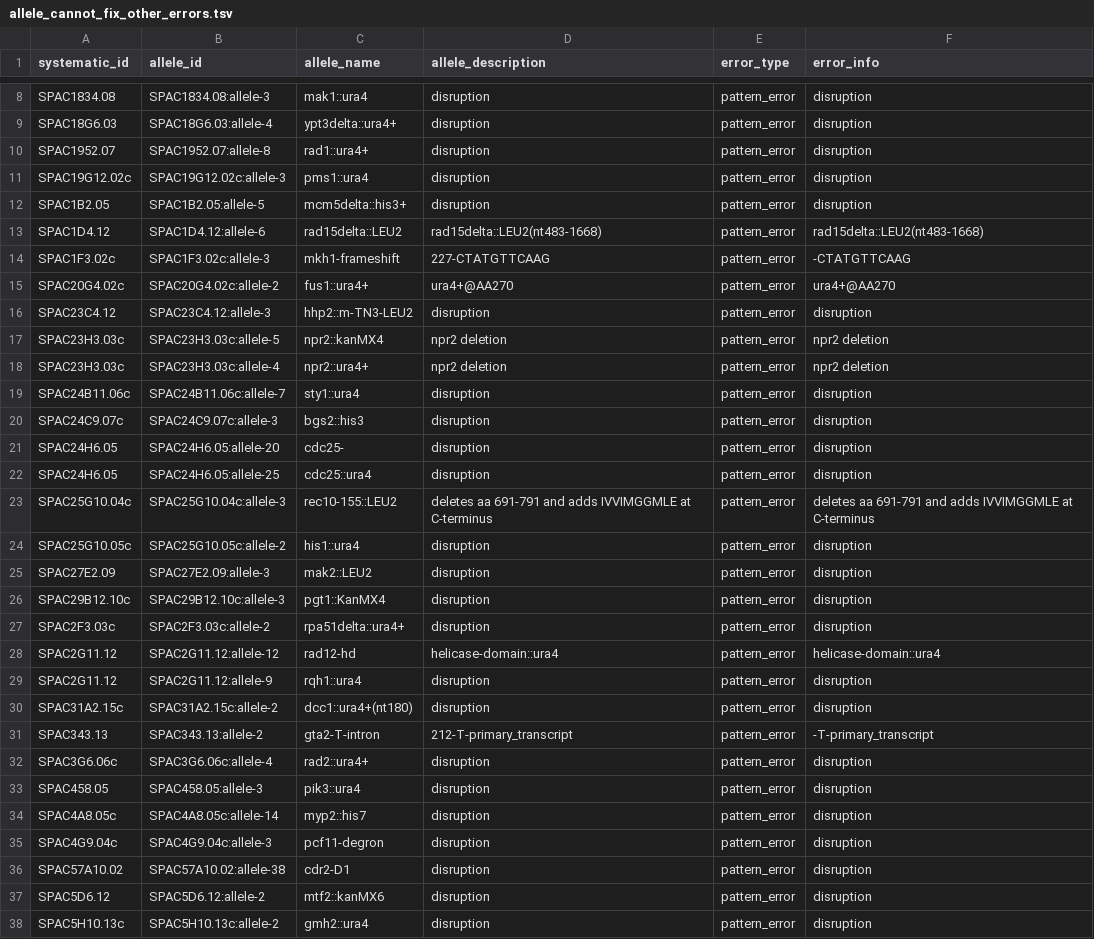
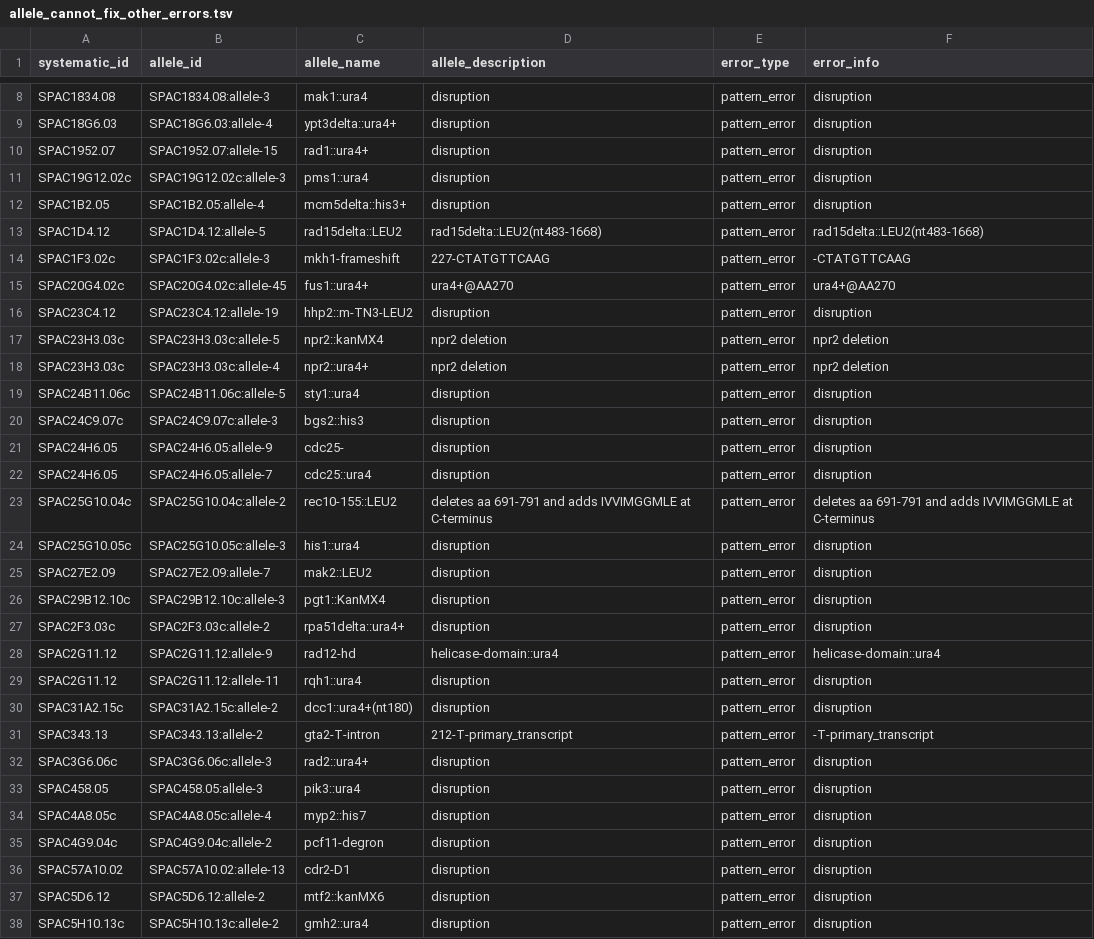
Before and after one commit to pombase/allele_qc, a TSV file: results/allele_cannot_fix_other_errors.tsv, drawn as a sheet; only a part is shown, gaps mark what is left out; the diff covers the shown part only.

```diff
--- a/results/allele_cannot_fix_other_errors.tsv
+++ b/results/allele_cannot_fix_other_errors.tsv
@@ -9,29 +9,29 @@ SPAC1834.08	SPAC1834.08:allele-3	mak1::ura4	disruption	pattern_error	disruption
 SPAC18G6.03	SPAC18G6.03:allele-4	ypt3delta::ura4+	disruption	pattern_error	disruption
-SPAC1952.07	SPAC1952.07:allele-8	rad1::ura4+	disruption	pattern_error	disruption
+SPAC1952.07	SPAC1952.07:allele-15	rad1::ura4+	disruption	pattern_error	disruption
 SPAC19G12.02c	SPAC19G12.02c:allele-3	pms1::ura4	disruption	pattern_error	disruption
-SPAC1B2.05	SPAC1B2.05:allele-5	mcm5delta::his3+	disruption	pattern_error	disruption
-SPAC1D4.12	SPAC1D4.12:allele-6	rad15delta::LEU2	rad15delta::LEU2(nt483-1668)	pattern_error	rad15delta::LEU2(nt483-1668)
+SPAC1B2.05	SPAC1B2.05:allele-4	mcm5delta::his3+	disruption	pattern_error	disruption
+SPAC1D4.12	SPAC1D4.12:allele-5	rad15delta::LEU2	rad15delta::LEU2(nt483-1668)	pattern_error	rad15delta::LEU2(nt483-1668)
 SPAC1F3.02c	SPAC1F3.02c:allele-3	mkh1-frameshift	227-CTATGTTCAAG	pattern_error	-CTATGTTCAAG
-SPAC20G4.02c	SPAC20G4.02c:allele-2	fus1::ura4+	ura4+@AA270	pattern_error	ura4+@AA270
-SPAC23C4.12	SPAC23C4.12:allele-3	hhp2::m-TN3-LEU2	disruption	pattern_error	disruption
+SPAC20G4.02c	SPAC20G4.02c:allele-45	fus1::ura4+	ura4+@AA270	pattern_error	ura4+@AA270
+SPAC23C4.12	SPAC23C4.12:allele-19	hhp2::m-TN3-LEU2	disruption	pattern_error	disruption
 SPAC23H3.03c	SPAC23H3.03c:allele-5	npr2::kanMX4	npr2 deletion	pattern_error	npr2 deletion
 SPAC23H3.03c	SPAC23H3.03c:allele-4	npr2::ura4+	npr2 deletion	pattern_error	npr2 deletion
-SPAC24B11.06c	SPAC24B11.06c:allele-7	sty1::ura4	disruption	pattern_error	disruption
+SPAC24B11.06c	SPAC24B11.06c:allele-5	sty1::ura4	disruption	pattern_error	disruption
 SPAC24C9.07c	SPAC24C9.07c:allele-3	bgs2::his3	disruption	pattern_error	disruption
-SPAC24H6.05	SPAC24H6.05:allele-20	cdc25-	disruption	pattern_error	disruption
-SPAC24H6.05	SPAC24H6.05:allele-25	cdc25::ura4	disruption	pattern_error	disruption
-SPAC25G10.04c	SPAC25G10.04c:allele-3	rec10-155::LEU2	deletes aa 691-791 and adds IVVIMGGMLE at C-terminus	pattern_error	deletes aa 691-791 and adds IVVIMGGMLE at C-terminus
-SPAC25G10.05c	SPAC25G10.05c:allele-2	his1::ura4	disruption	pattern_error	disruption
-SPAC27E2.09	SPAC27E2.09:allele-3	mak2::LEU2	disruption	pattern_error	disruption
+SPAC24H6.05	SPAC24H6.05:allele-9	cdc25-	disruption	pattern_error	disruption
+SPAC24H6.05	SPAC24H6.05:allele-7	cdc25::ura4	disruption	pattern_error	disruption
+SPAC25G10.04c	SPAC25G10.04c:allele-2	rec10-155::LEU2	deletes aa 691-791 and adds IVVIMGGMLE at C-terminus	pattern_error	deletes aa 691-791 and adds IVVIMGGMLE at C-terminus
+SPAC25G10.05c	SPAC25G10.05c:allele-3	his1::ura4	disruption	pattern_error	disruption
+SPAC27E2.09	SPAC27E2.09:allele-7	mak2::LEU2	disruption	pattern_error	disruption
 SPAC29B12.10c	SPAC29B12.10c:allele-3	pgt1::KanMX4	disruption	pattern_error	disruption
 SPAC2F3.03c	SPAC2F3.03c:allele-2	rpa51delta::ura4+	disruption	pattern_error	disruption
-SPAC2G11.12	SPAC2G11.12:allele-12	rad12-hd	helicase-domain::ura4	pattern_error	helicase-domain::ura4
-SPAC2G11.12	SPAC2G11.12:allele-9	rqh1::ura4	disruption	pattern_error	disruption
+SPAC2G11.12	SPAC2G11.12:allele-9	rad12-hd	helicase-domain::ura4	pattern_error	helicase-domain::ura4
+SPAC2G11.12	SPAC2G11.12:allele-11	rqh1::ura4	disruption	pattern_error	disruption
 SPAC31A2.15c	SPAC31A2.15c:allele-2	dcc1::ura4+(nt180)	disruption	pattern_error	disruption
 SPAC343.13	SPAC343.13:allele-2	gta2-T-intron	212-T-primary_transcript	pattern_error	-T-primary_transcript
-SPAC3G6.06c	SPAC3G6.06c:allele-4	rad2::ura4+	disruption	pattern_error	disruption
+SPAC3G6.06c	SPAC3G6.06c:allele-3	rad2::ura4+	disruption	pattern_error	disruption
 SPAC458.05	SPAC458.05:allele-3	pik3::ura4	disruption	pattern_error	disruption
-SPAC4A8.05c	SPAC4A8.05c:allele-14	myp2::his7	disruption	pattern_error	disruption
-SPAC4G9.04c	SPAC4G9.04c:allele-3	pcf11-degron	disruption	pattern_error	disruption
-SPAC57A10.02	SPAC57A10.02:allele-38	cdr2-D1	disruption	pattern_error	disruption
+SPAC4A8.05c	SPAC4A8.05c:allele-4	myp2::his7	disruption	pattern_error	disruption
+SPAC4G9.04c	SPAC4G9.04c:allele-2	pcf11-degron	disruption	pattern_error	disruption
+SPAC57A10.02	SPAC57A10.02:allele-13	cdr2-D1	disruption	pattern_error	disruption
 SPAC5D6.12	SPAC5D6.12:allele-2	mtf2::kanMX6	disruption	pattern_error	disruption
```
Also changed, not shown: 1 added row, 1 removed row and 67 edited cells elsewhere in this file, results/allele_auto_fix.tsv, results/protein_modification_cannot_fix_other_errors.tsv, 8 other files.
